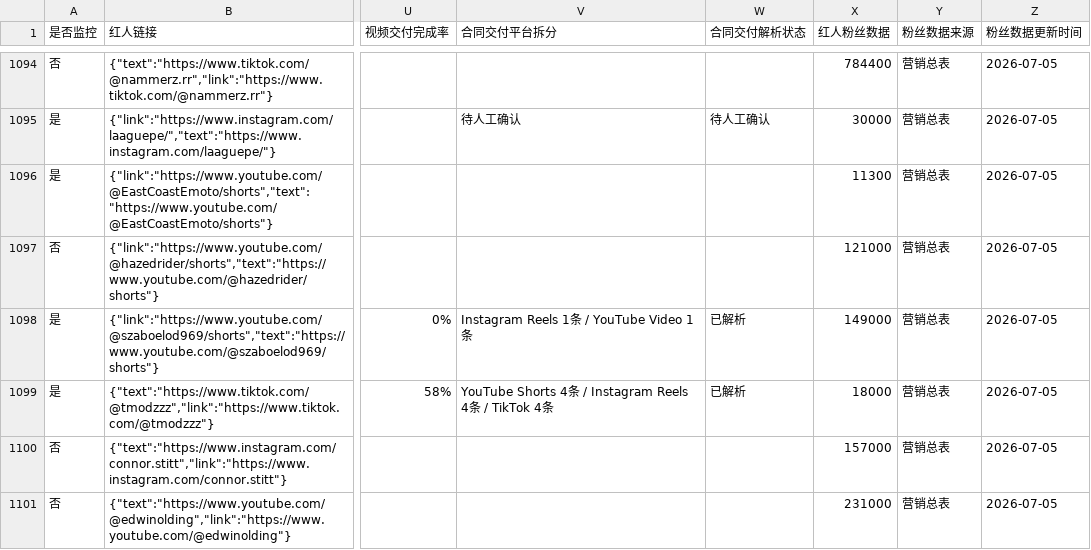
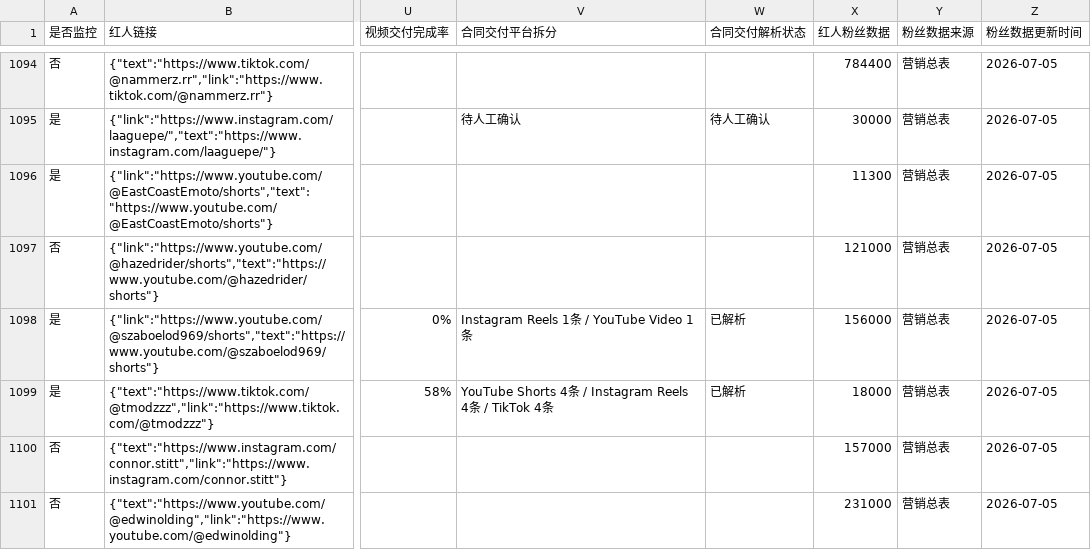
Before and after one commit to staderzafigi26-create/kol-, a CSV file: docs/static-data/exports/influencers.csv, drawn as a sheet; only a part is shown, gaps mark what is left out; the diff covers the shown part only; the diff names each change by its address in the sheet, - before the commit and + after, or states it on an @@ line.

```diff
--- a/docs/static-data/exports/influencers.csv
+++ b/docs/static-data/exports/influencers.csv
-X1098 (红人粉丝数据): 149000
+X1098 (红人粉丝数据): 156000
```
Also changed, not shown: 59 edited cells elsewhere in this file, docs/static-data/exports/runs.csv, docs/static-data/exports/snapshots.csv, 7 other files.
